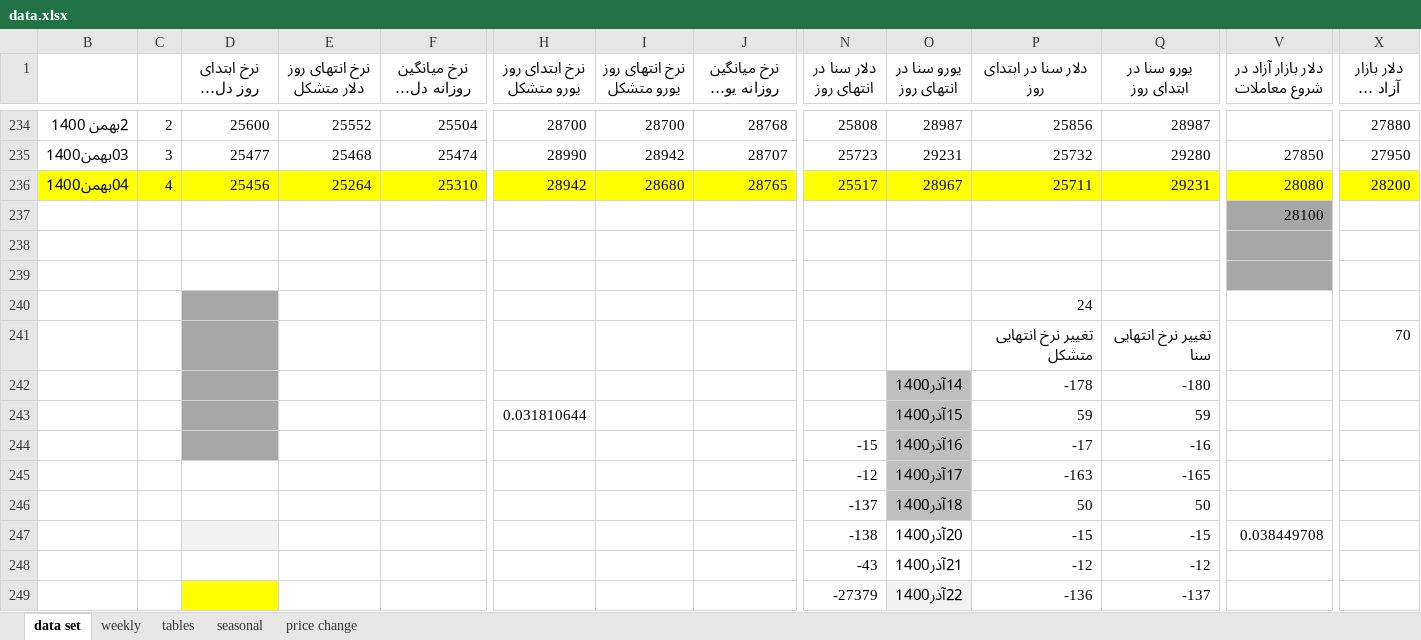
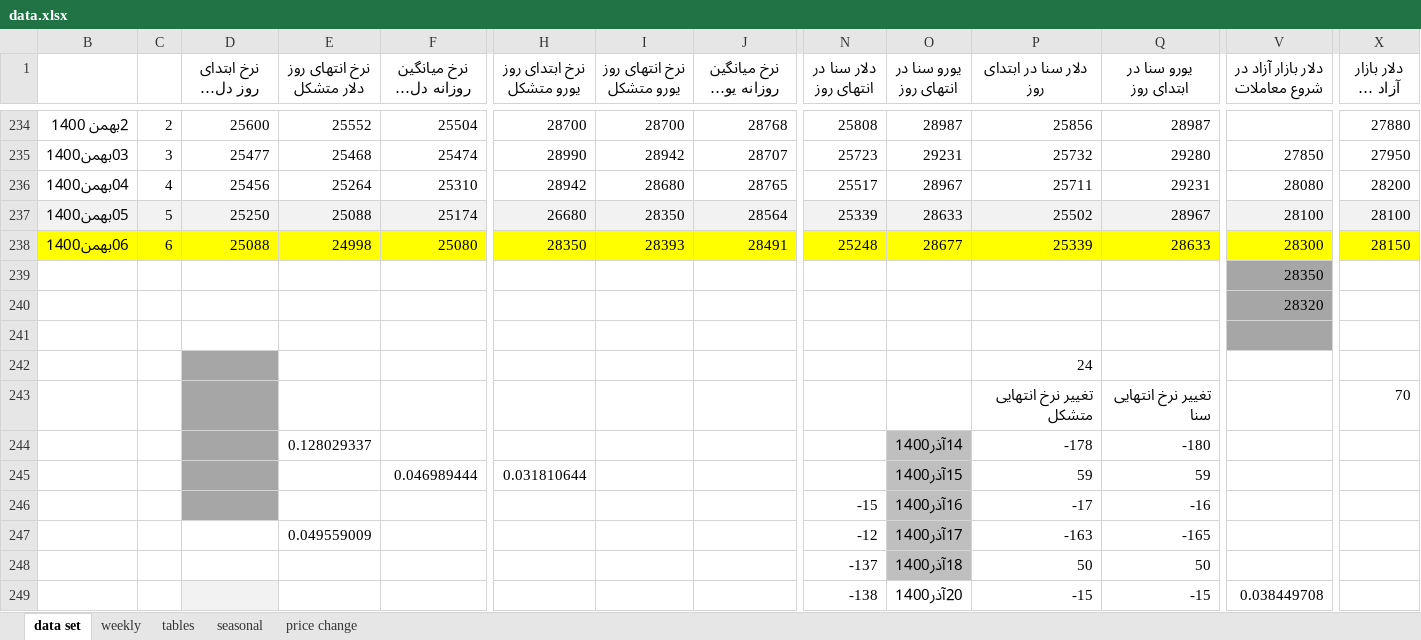
Before and after one commit to moeinmir/dendataset, an Excel workbook: data.xlsx, sheet data set, drawn as a sheet; only a part is shown, gaps mark what is left out; the shorter side is filled out with more unchanged rows; long unchanged cells end in …; values as stored, in another font and other column widths than the file's, no borders; addresses are those after the commit; rows hold the shown columns only; the diff covers the shown part only; the diff names each change by its address in the sheet, - before the commit and + after, or states it on an @@ line.

```diff
--- a/data.xlsx (sheet data set)
+++ b/data.xlsx (sheet data set)
-B236:X236 fill: #FFFF00
+B236:X236 fill: none
+row 237: 05بهمن1400 | 5 | 25250 | 25088 | 25174 | 26680 | 28350 | 28564 | 25339 | 28633 | 25502 | 28967 | 28100 | 28100
+row 238: 06بهمن1400 | 6 | 25088 | 24998 | 25080 | 28350 | 28393 | 28491 | 25248 | 28677 | 25339 | 28633 | 28300 | 28150
-V239 (دلار بازار آزاد در شروع معاملات): 28100
+V239 (دلار بازار آزاد در شروع معاملات): 28350
-V240 (دلار بازار آزاد در شروع معاملات): (empty)
+V240 (دلار بازار آزاد در شروع معاملات): 28320
-E244 (نرخ انتهای روز دلار متشکل): (empty)
+E244 (نرخ انتهای روز دلار متشکل): 0.128029337
-F245 (نرخ میانگین روزانه دلار متشکل): (empty)
+F245 (نرخ میانگین روزانه دلار متشکل): 0.046989444
-E247 (نرخ انتهای روز دلار متشکل): (empty)
+E247 (نرخ انتهای روز دلار متشکل): 0.049559009
```
Also changed, not shown: cell formats elsewhere in this sheet, sheet tables, sheet price change, charts or pictures, format.xlsx, gold_coin_prices.xlsx, 1 other file.
